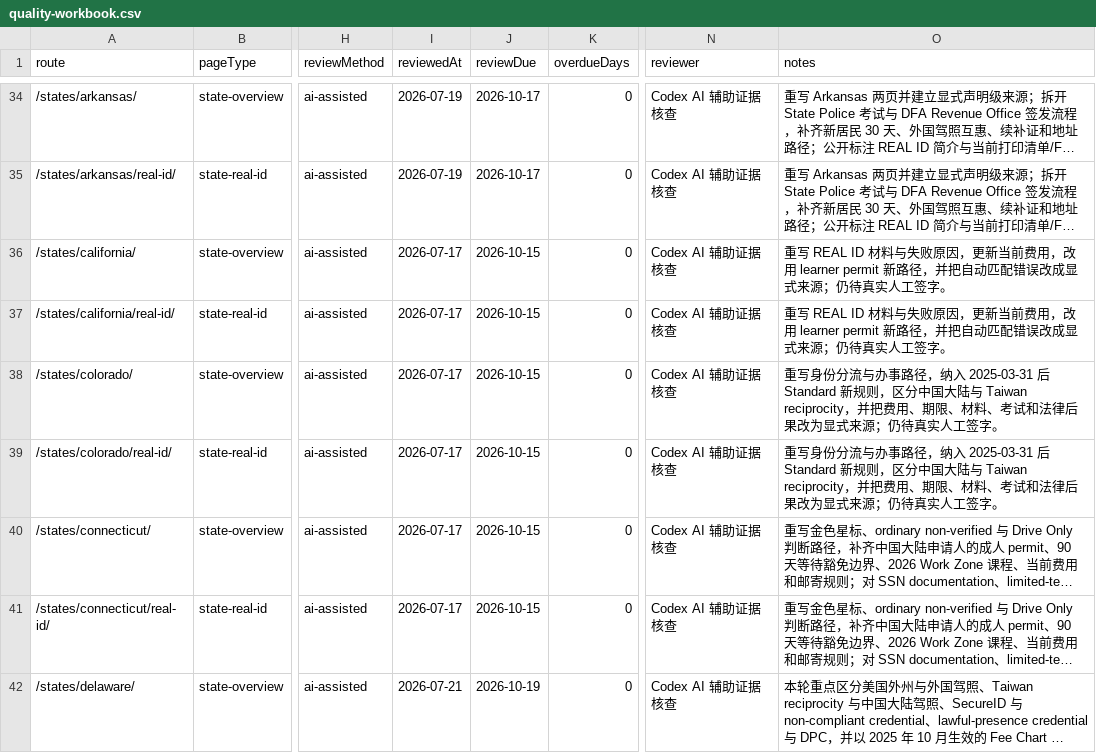
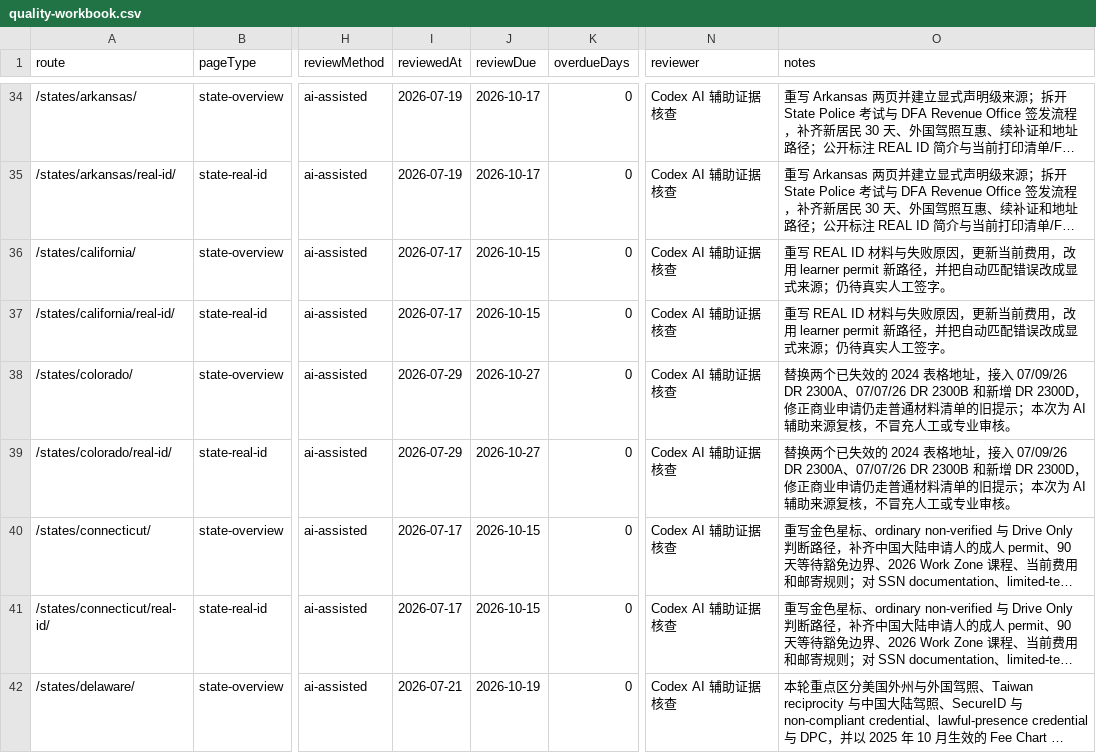
Before and after one commit to asiisdfi/dmvcn, a CSV file: reports/quality-workbook.csv, drawn as a sheet; only a part is shown, gaps mark what is left out; long unchanged cells end in …; the diff names each change by its address in the sheet, - before the commit and + after, or states it on an @@ line.

```diff
--- a/reports/quality-workbook.csv
+++ b/reports/quality-workbook.csv
-I38:I39 (reviewedAt): 2026-07-17
+I38:I39 (reviewedAt): 2026-07-29
-J38:J39 (reviewDue): 2026-10-15
+J38:J39 (reviewDue): 2026-10-27
-O38:O39 (notes): 重写身份分流与办事路径，纳入 2025-03-31 后 Standard 新规则，区分中国大陆与 Taiwan reciprocity，并把费用、期限、材料、考试和法律后果改为显式来源；仍待真实人工签字。
+O38:O39 (notes): 替换两个已失效的 2024 表格地址，接入 07/09/26 DR 2300A、07/07/26 DR 2300B 和新增 DR 2300D，修正商业申请仍走普通材料清单的旧提示；本次为 AI 辅助来源复核，不冒充人工或专业审核。
```
Also changed, not shown: reports/eeat-inventory.csv, 13 other files.
